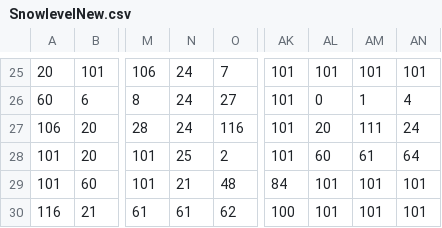
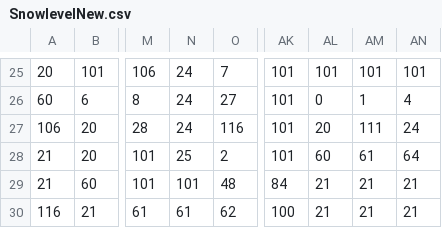
Before and after one commit to kaioraf/CEdev-Tilemap, a CSV file: src/tilemap/SnowlevelNew.csv, drawn as a sheet; only a part is shown, gaps mark what is left out; the diff covers the shown part only; the diff names each change by its address in the sheet, - before the commit and + after, or states it on an @@ line.

```diff
--- a/src/tilemap/SnowlevelNew.csv
+++ b/src/tilemap/SnowlevelNew.csv
-A28:A29: 101
+A28:A29: 21
-N29: 21
+N29: 101
-AL29:AL30: 101
+AL29:AL30: 21
-AM29:AM30: 101
+AM29:AM30: 21
-AN29:AN30: 101
+AN29:AN30: 21
```
Also changed, not shown: 44 edited cells elsewhere in this file, 13 other files.
